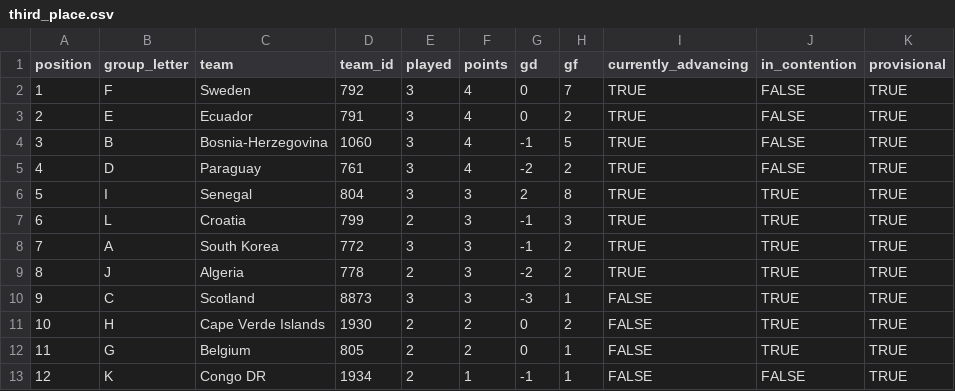
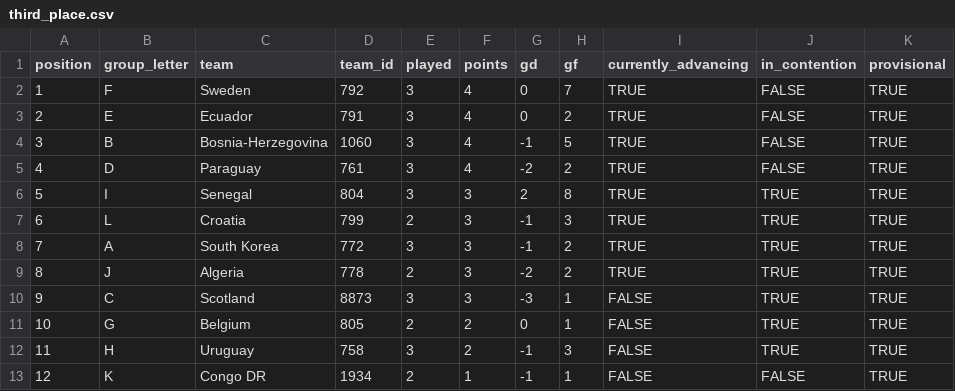
Before and after one commit to smach/worldcup26, a CSV file: data/third_place.csv, drawn as a sheet; removed rows and columns are numbered as before the commit, all else as after; the diff names each change by its address in the sheet, - before the commit and + after, or states it on an @@ line.

```diff
--- a/data/third_place.csv
+++ b/data/third_place.csv
-row 11: 10 | H | Cape Verde Islands | 1930 | 2 | 2 | 0 | 2 | FALSE | TRUE | TRUE
@@ column A (position) renumbered in row 11 @@
+row 12: 11 | H | Uruguay | 758 | 3 | 2 | -1 | 3 | FALSE | TRUE | TRUE
```
Also changed, not shown: data/chat_data.csv, data/standings.csv, 8 other files.
